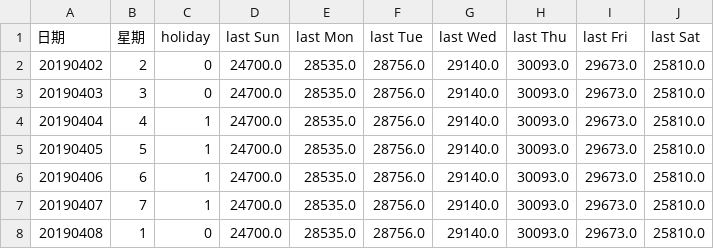
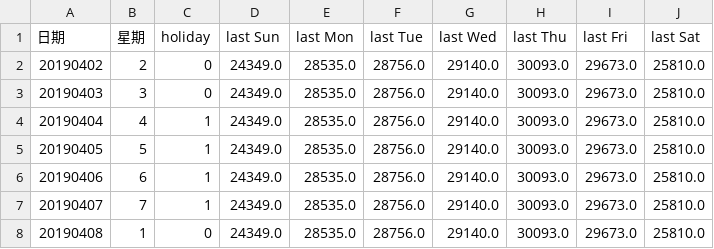
Before and after one commit to ChingChieh/PeakLoadForecasting, a CSV file: realTest.csv, drawn as a sheet.

Commit message:
Change last sunday value

```diff
--- a/realTest.csv
+++ b/realTest.csv
@@ -1,8 +1,8 @@
 日期,星期,holiday,last Sun,last Mon,last Tue,last Wed,last Thu,last Fri,last Sat
-20190402,2,0,24700.0,28535.0,28756.0,29140.0,30093.0,29673.0,25810.0
-20190403,3,0,24700.0,28535.0,28756.0,29140.0,30093.0,29673.0,25810.0
-20190404,4,1,24700.0,28535.0,28756.0,29140.0,30093.0,29673.0,25810.0
-20190405,5,1,24700.0,28535.0,28756.0,29140.0,30093.0,29673.0,25810.0
-20190406,6,1,24700.0,28535.0,28756.0,29140.0,30093.0,29673.0,25810.0
-20190407,7,1,24700.0,28535.0,28756.0,29140.0,30093.0,29673.0,25810.0
-20190408,1,0,24700.0,28535.0,28756.0,29140.0,30093.0,29673.0,25810.0
+20190402,2,0,24349.0,28535.0,28756.0,29140.0,30093.0,29673.0,25810.0
+20190403,3,0,24349.0,28535.0,28756.0,29140.0,30093.0,29673.0,25810.0
+20190404,4,1,24349.0,28535.0,28756.0,29140.0,30093.0,29673.0,25810.0
+20190405,5,1,24349.0,28535.0,28756.0,29140.0,30093.0,29673.0,25810.0
+20190406,6,1,24349.0,28535.0,28756.0,29140.0,30093.0,29673.0,25810.0
+20190407,7,1,24349.0,28535.0,28756.0,29140.0,30093.0,29673.0,25810.0
+20190408,1,0,24349.0,28535.0,28756.0,29140.0,30093.0,29673.0,25810.0
```
